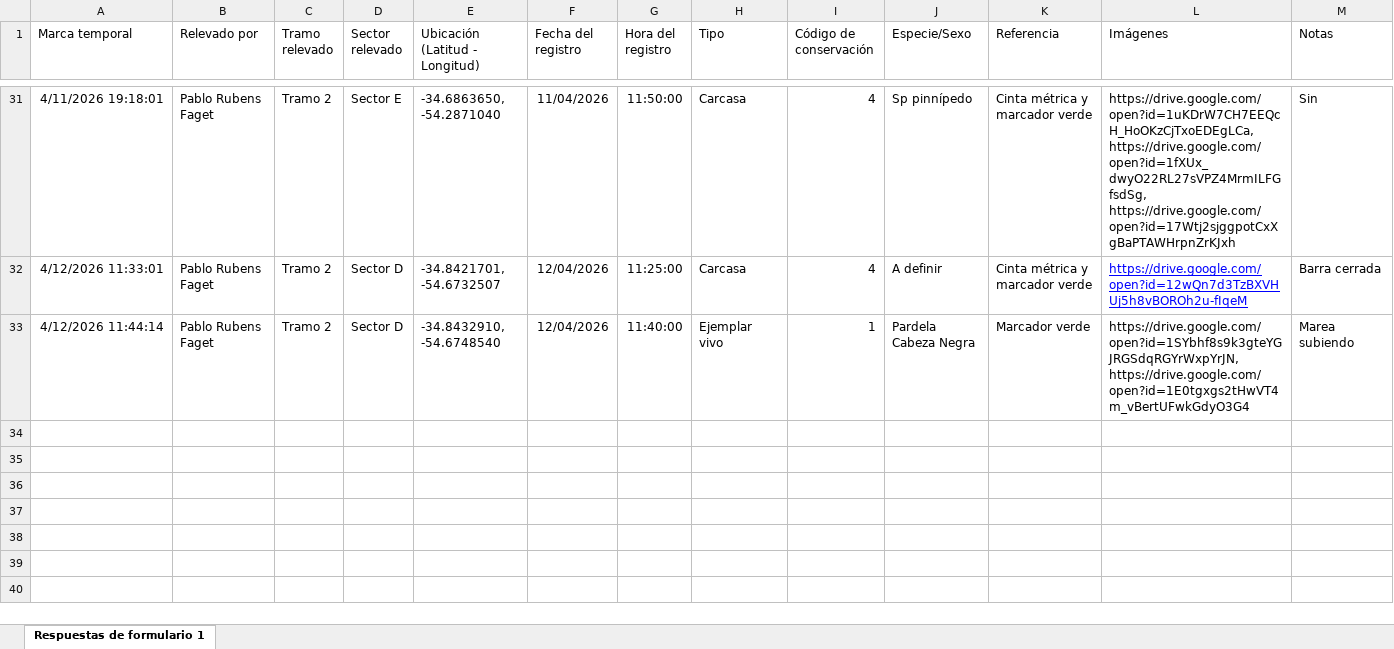
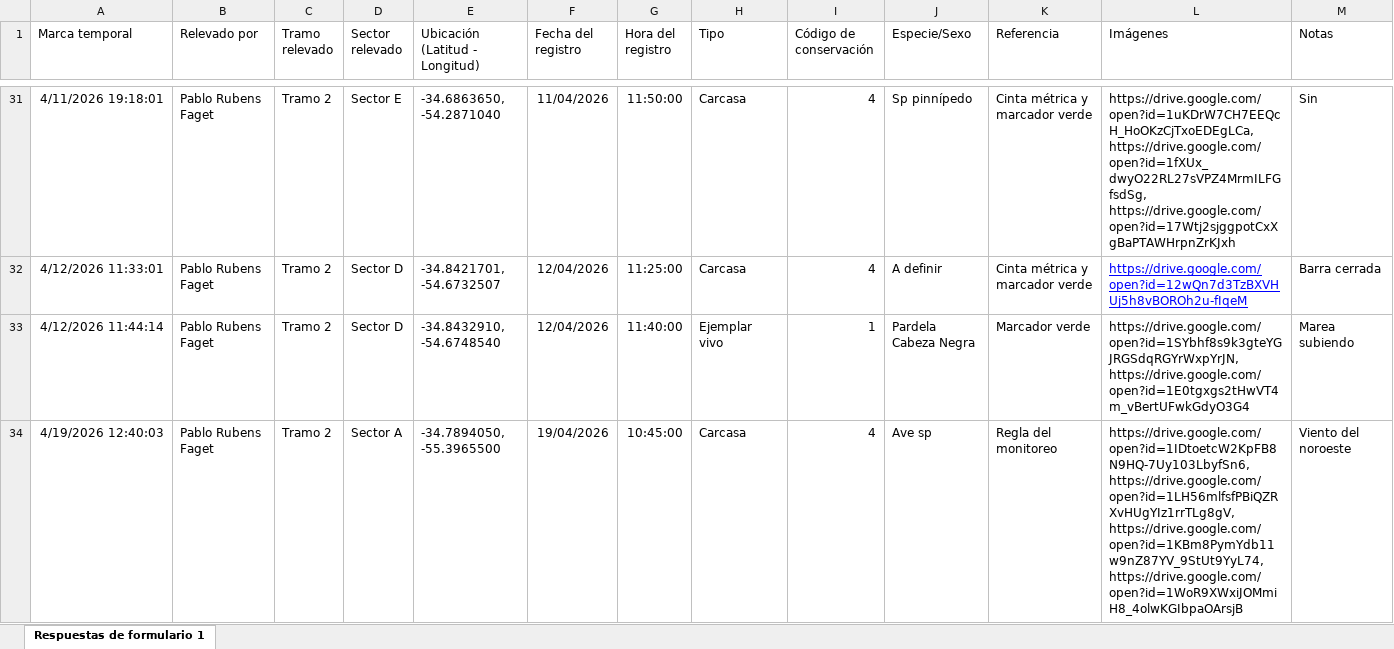
Before and after one commit to germanl8/registros-kml, an Excel workbook: Respaldo_PMPUy/Formulario (no editar manualmente)/Registro de varamientos.xlsx, sheet Respuestas de formulario 1, drawn as a sheet; only a part is shown, gaps mark what is left out; values as stored, in another font and other column widths than the file's, no borders; charts and pictures and table styles not drawn; the diff names each change by its address in the sheet, - before the commit and + after, or states it on an @@ line.

Commit message:
Backup PMPUy: Registro de varamientos.xlsx

```diff
--- a/Respaldo_PMPUy/Formulario (no editar manualmente)/Registro de varamientos.xlsx (sheet Respuestas de formulario 1)
+++ b/Respaldo_PMPUy/Formulario (no editar manualmente)/Registro de varamientos.xlsx (sheet Respuestas de formulario 1)
+row 34: 4/19/2026 12:40:03 | Pablo Rubens Faget | Tramo 2 | Sector A | -34.7894050, -55.3965500 | 19/04/2026 | 10:45:00 | Carcasa | 4 | Ave sp | Regla del monitoreo | https://drive.google.com/open?id=1IDtoetcW2KpFB8N9HQ-7Uy103LbyfSn6, https://drive.google.com/open?id=1LH56mlfsfPBiQZRXvHUgYIz1rrTLg8gV, https://drive.google.com/open?id=1KBm8PymYdb11w9nZ87YV_9StUt9YyL74, https://drive.google.com/open?id=1WoR9XWxiJOMmiH8_4olwKGIbpaOArsjB | Viento del noroeste
```
